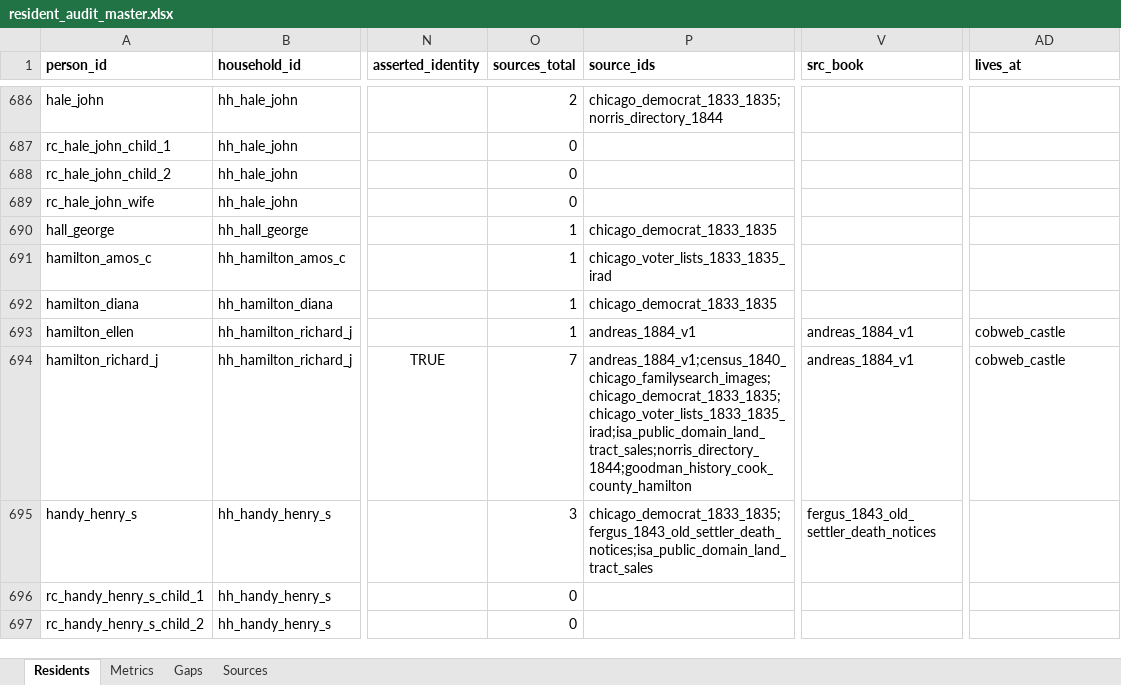
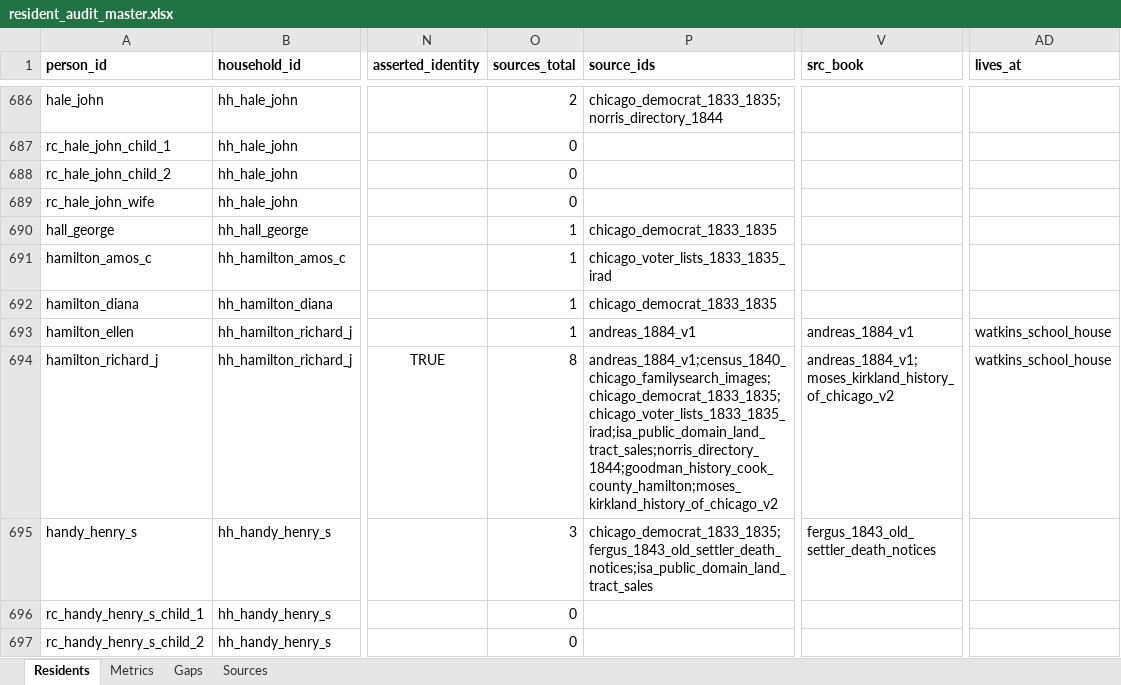
Before and after one commit to kevinrhaas/chicago, an Excel workbook: chicago/reference/resident-research/final/audit/resident_audit_master.xlsx, sheet Residents, drawn as a sheet; only a part is shown, gaps mark what is left out; values as stored, in another font and other column widths than the file's, no borders; the diff names each change by its address in the sheet, - before the commit and + after, or states it on an @@ line.

```diff
--- a/chicago/reference/resident-research/final/audit/resident_audit_master.xlsx (sheet Residents)
+++ b/chicago/reference/resident-research/final/audit/resident_audit_master.xlsx (sheet Residents)
-AD693:AD694 (lives_at): cobweb_castle
+AD693:AD694 (lives_at): watkins_school_house
-O694 (sources_total): 7
+O694 (sources_total): 8
-P694 (source_ids): andreas_1884_v1;census_1840_chicago_familysearch_images;chicago_democrat_1833_1835;chicago_voter_lists_1833_1835_irad;isa_public_domain_land_tract_sales;norris_directory_1844;goodman_history_cook_county_hamilton
+P694 (source_ids): andreas_1884_v1;census_1840_chicago_familysearch_images;chicago_democrat_1833_1835;chicago_voter_lists_1833_1835_irad;isa_public_domain_land_tract_sales;norris_directory_1844;goodman_history_cook_county_hamilton;moses_kirkland_history_of_chicago_v2
-V694 (src_book): andreas_1884_v1
+V694 (src_book): andreas_1884_v1;moses_kirkland_history_of_chicago_v2
```
Also changed, not shown: sheet Sources, 47 other files.
